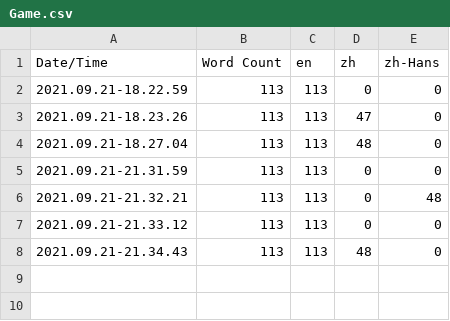
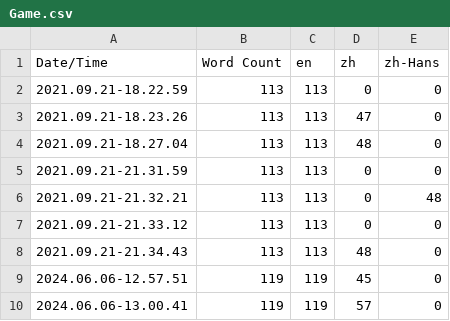
Before and after one commit to liufei2008/LGUI_Tutorial, a CSV file: Content/Localization/Game/Game.csv, drawn as a sheet.

```diff
--- a/Content/Localization/Game/Game.csv
+++ b/Content/Localization/Game/Game.csv
@@ -8 +8,3 @@ Date/Time,Word Count,en,zh,zh-Hans
 2021.09.21-21.34.43,113,113,48,0
+2024.06.06-12.57.51,119,119,45,0
+2024.06.06-13.00.41,119,119,57,0
```
Also changed, not shown: 11 other files.
